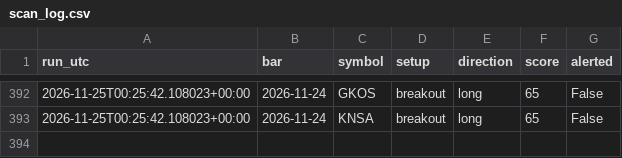
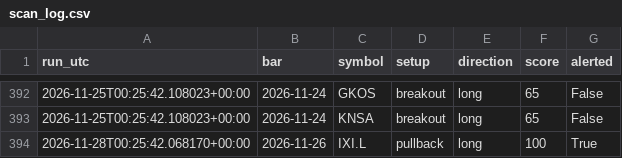
Before and after one commit to whitecraig860-commits/trading-bot, a CSV file: state/scan_log.csv, drawn as a sheet; only a part is shown, gaps mark what is left out; the diff names each change by its address in the sheet, - before the commit and + after, or states it on an @@ line.

Commit message:
Bot state 2026-11-28

```diff
--- a/state/scan_log.csv
+++ b/state/scan_log.csv
+row 394: 2026-11-28T00:25:42.068170+00:00 | 2026-11-26 | IXI.L | pullback | long | 100 | True
```
Also changed, not shown: 2 other files.
